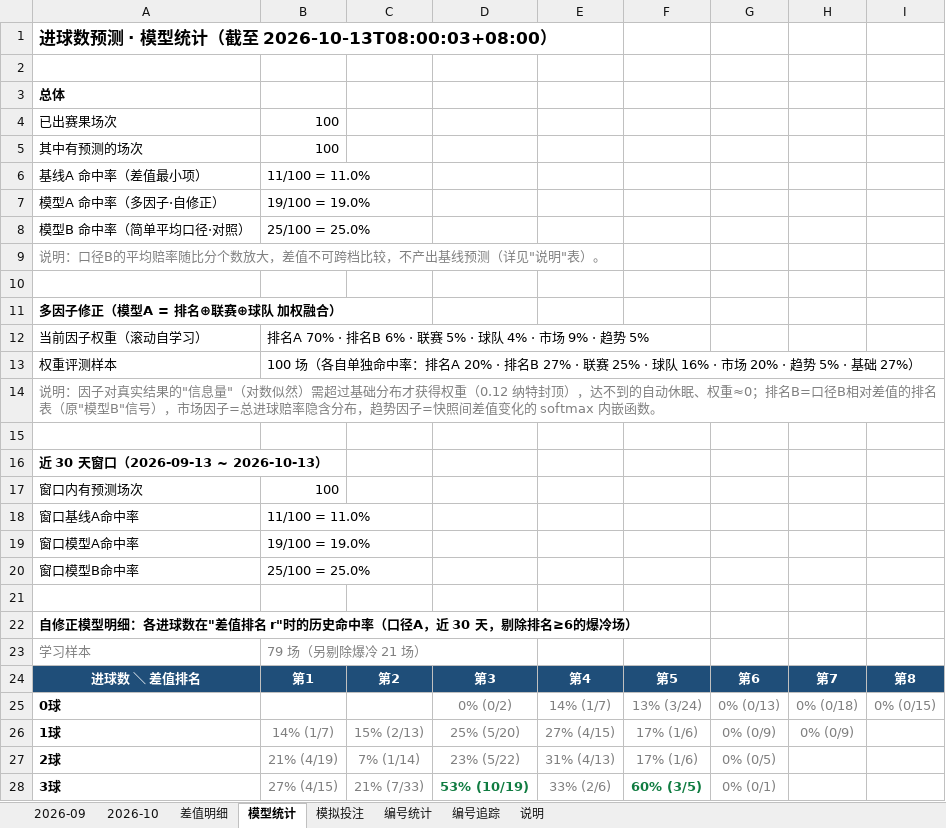
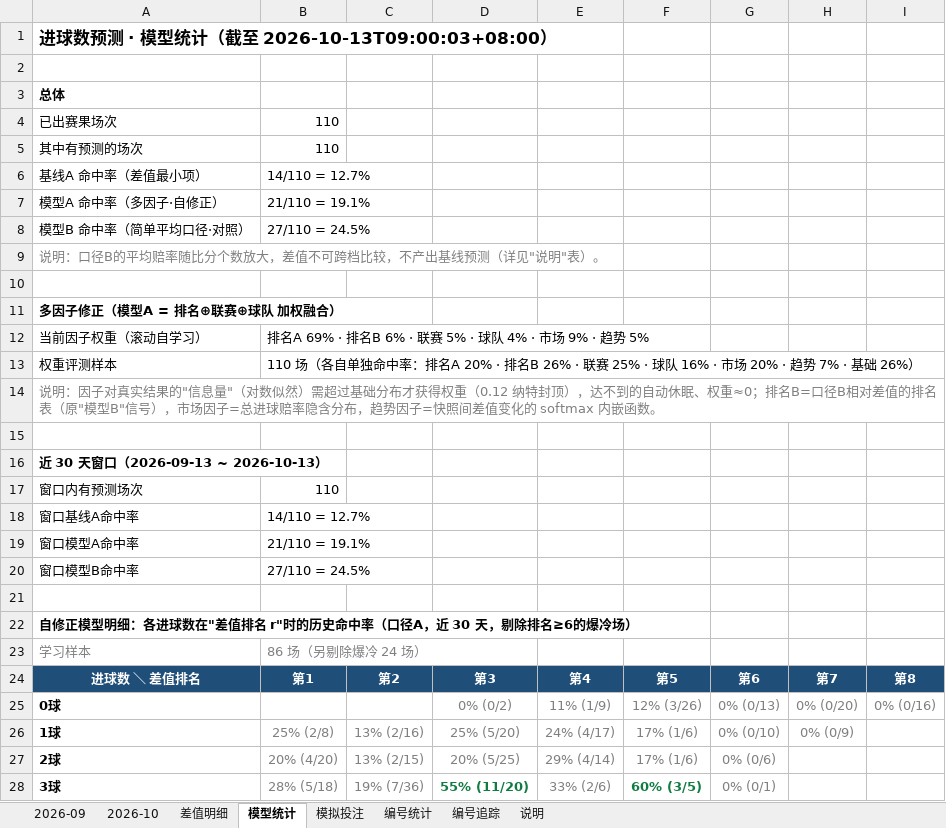
Before and after one commit to chuangyuyu/jingcai, an Excel workbook: docs/excel/竞彩进球数预测.xlsx, sheet 模型统计, drawn as a sheet; only a part is shown; values as stored, in another font and other column widths than the file's, no borders; the diff covers the shown part only; the diff names each change by its address in the sheet, - before the commit and + after, or states it on an @@ line.

```diff
--- a/docs/excel/竞彩进球数预测.xlsx (sheet 模型统计)
+++ b/docs/excel/竞彩进球数预测.xlsx (sheet 模型统计)
-A1: 进球数预测 · 模型统计（截至 2026-10-13T08:00:03+08:00）
+A1: 进球数预测 · 模型统计（截至 2026-10-13T09:00:03+08:00）
-B4:B5: 100
+B4:B5: 110
-B6: 11/100 = 11.0%
+B6: 14/110 = 12.7%
-B7: 19/100 = 19.0%
+B7: 21/110 = 19.1%
-B8: 25/100 = 25.0%
+B8: 27/110 = 24.5%
-B12: 排名A 70% · 排名B…
+B12: 排名A 69% · 排名B…
-B13: 100 场（各自单独命中率：排名A 20% · 排名B 27% · 联赛 25% · 球队 16% · 市场 20% · 趋势 5% · 基础 27%）
+B13: 110 场（各自单独命中率：排名A 20% · 排名B 26% · 联赛 25% · 球队 16% · 市场 20% · 趋势 7% · 基础 26%）
-B17: 100
+B17: 110
-B18: 11/100 = 11.0%
+B18: 14/110 = 12.7%
-B19: 19/100 = 19.0%
+B19: 21/110 = 19.1%
-B20: 25/100 = 25.0%
+B20: 27/110 = 24.5%
-B23: 79 场（另剔除爆冷 21 场）
+B23: 86 场（另剔除爆冷 24 场）
-E25: 14% (1/7)
+E25: 11% (1/9)
-F25: 13% (3/24)
+F25: 12% (3/26)
-H25: 0% (0/18)
+H25: 0% (0/20)
-I25: 0% (0/15)
+I25: 0% (0/16)
-B26: 14% (1/7)
+B26: 25% (2/8)
-C26: 15% (2/13)
+C26: 13% (2/16)
-E26: 27% (4/15)
+E26: 24% (4/17)
-G26: 0% (0/9)
+G26: 0% (0/10)
-B27: 21% (4/19)
+B27: 20% (4/20)
-C27: 7% (1/14)
+C27: 13% (2/15)
-D27: 23% (5/22)
+D27: 20% (5/25)
-E27: 31% (4/13)
+E27: 29% (4/14)
-G27: 0% (0/5)
+G27: 0% (0/6)
-B28: 27% (4/15)
+B28: 28% (5/18)
-C28: 21% (7/33)
+C28: 19% (7/36)
-D28: 53% (10/19)
+D28: 55% (11/20)
```
Also changed, not shown: 15 edited cells elsewhere in this sheet, sheet 模拟投注, sheet 编号追踪, sheet 2026-10, sheet 编号统计, 6 other files.
